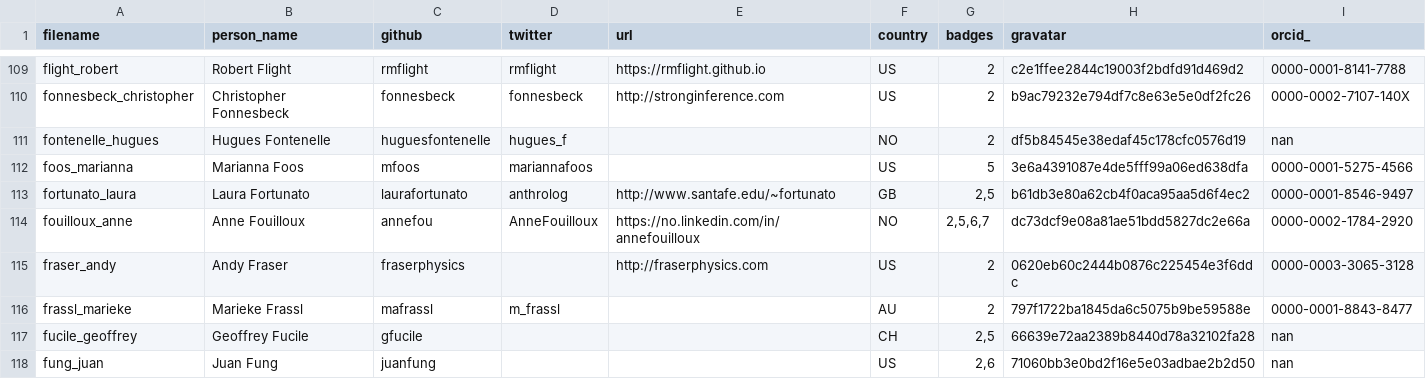
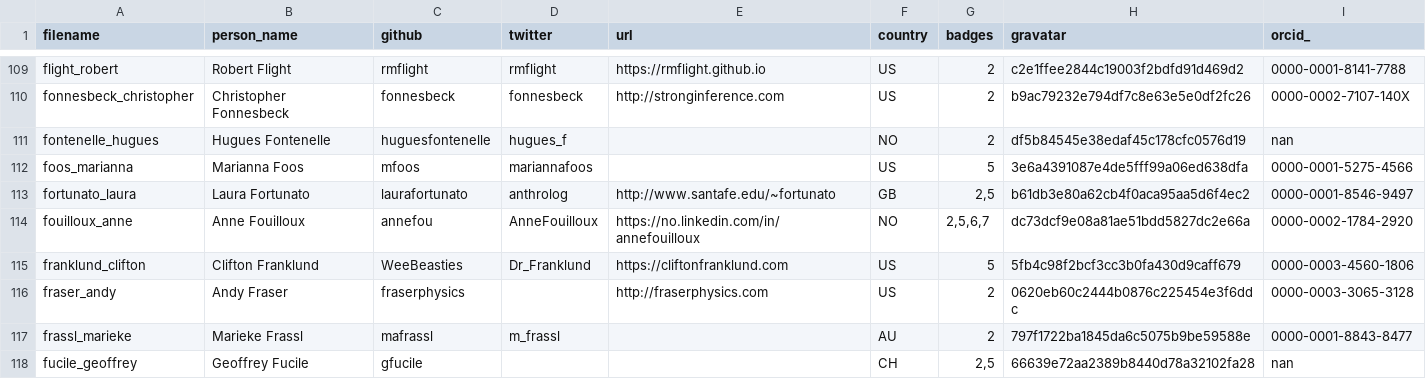
Before and after one commit to hpc-carpentry/hpc-carpentry.github.io, a CSV file: _data/publish_instructors.csv, drawn as a sheet; only a part is shown, gaps mark what is left out; the shorter side is filled out with more unchanged rows; the diff names each change by its address in the sheet, - before the commit and + after, or states it on an @@ line.

Commit message:
Updating instructor records

```diff
--- a/_data/publish_instructors.csv
+++ b/_data/publish_instructors.csv
+row 115: franklund_clifton | Clifton Franklund | WeeBeasties | Dr_Franklund | https://cliftonfranklund.com | US | 5 | 5fb4c98f2bcf3cc3b0fa430d9caff679 | 0000-0003-4560-1806
```
